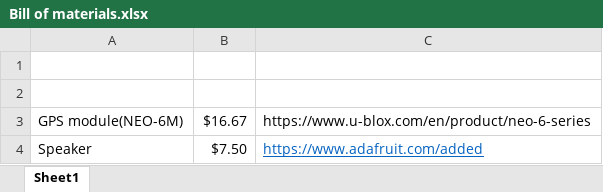
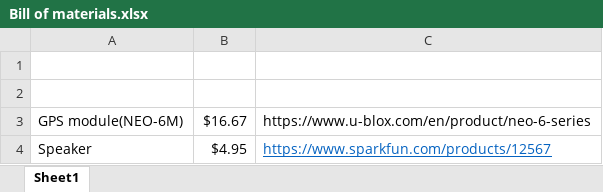
Before and after one commit to ErickCortez98/EE-109K---PCB-Design, an Excel workbook: Bill of materials.xlsx, sheet Sheet1, drawn as a sheet; values as stored, in another font and other column widths than the file's, no borders; the diff names each change by its address in the sheet, - before the commit and + after, or states it on an @@ line.

Commit message:
Updated

```diff
--- a/Bill of materials.xlsx (sheet Sheet1)
+++ b/Bill of materials.xlsx (sheet Sheet1)
-B4: $7.50
+B4: $4.95
-C4: https://www.adafruit.com/added
+C4: https://www.sparkfun.com/products/12567
```
